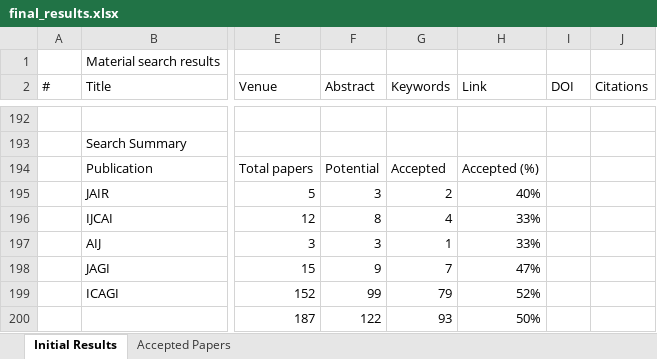
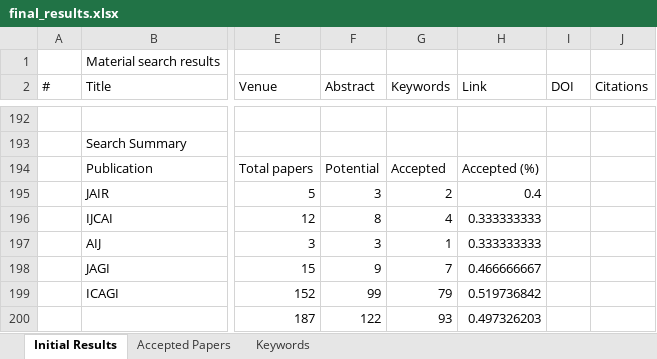
Before and after one commit to Ozame/aigrad, an Excel workbook: gradu/material/final_results.xlsx, sheet Initial Results, drawn as a sheet; only a part is shown, gaps mark what is left out; values as stored, in another font and other column widths than the file's, no cell formats; the diff names each change by its address in the sheet, - before the commit and + after, or states it on an @@ line.

Commit message:
Add keyword analysation script
- Script for collecting keywords to spreadsheet

```diff
--- a/gradu/material/final_results.xlsx (sheet Initial Results)
+++ b/gradu/material/final_results.xlsx (sheet Initial Results)
+sheet tab: Keywords
-H195 (Link): 40%
+H195 (Link): 0.4
-H196:H197 (Link): 33%
+H196:H197 (Link): 0.333333333
-H198 (Link): 47%
+H198 (Link): 0.466666667
-H199 (Link): 52%
+H199 (Link): 0.519736842
-H200 (Link): 50%
+H200 (Link): 0.497326203
```
Also changed, not shown: sheet Accepted Papers, cell formats, 3 other files.
